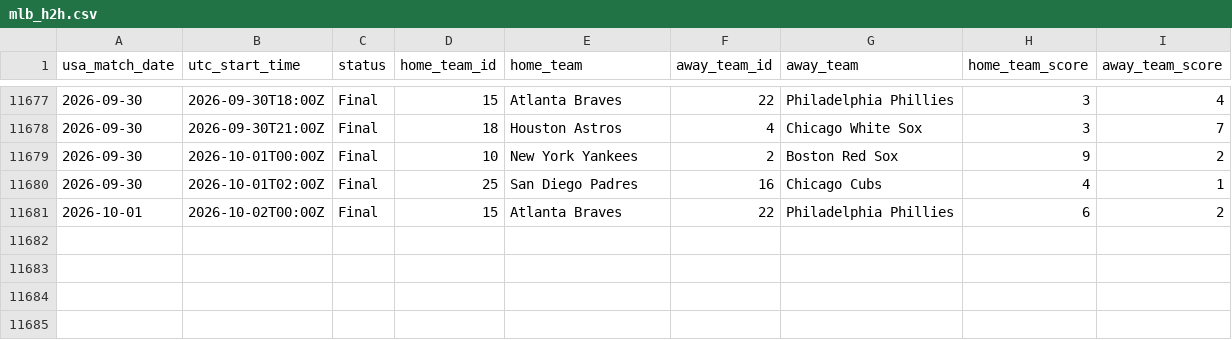
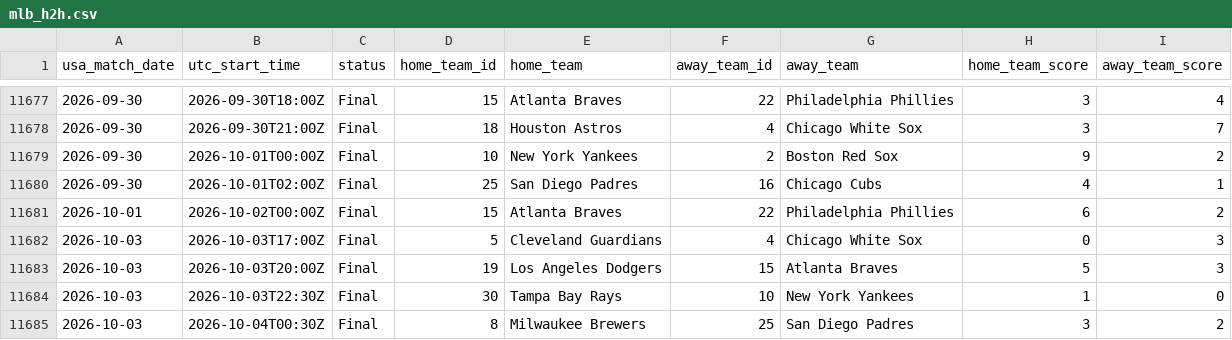
Before and after one commit to danielcappello/splitVault, a CSV file: mlb_h2h.csv, drawn as a sheet; only a part is shown, gaps mark what is left out; the diff names each change by its address in the sheet, - before the commit and + after, or states it on an @@ line.

```diff
--- a/mlb_h2h.csv
+++ b/mlb_h2h.csv
+row 11682: 2026-10-03 | 2026-10-03T17:00Z | Final | 5 | Cleveland Guardians | 4 | Chicago White Sox | 0 | 3
+row 11683: 2026-10-03 | 2026-10-03T20:00Z | Final | 19 | Los Angeles Dodgers | 15 | Atlanta Braves | 5 | 3
+row 11684: 2026-10-03 | 2026-10-03T22:30Z | Final | 30 | Tampa Bay Rays | 10 | New York Yankees | 1 | 0
+row 11685: 2026-10-03 | 2026-10-04T00:30Z | Final | 8 | Milwaukee Brewers | 25 | San Diego Padres | 3 | 2
```
Also changed, not shown: mlb_splits.csv.
